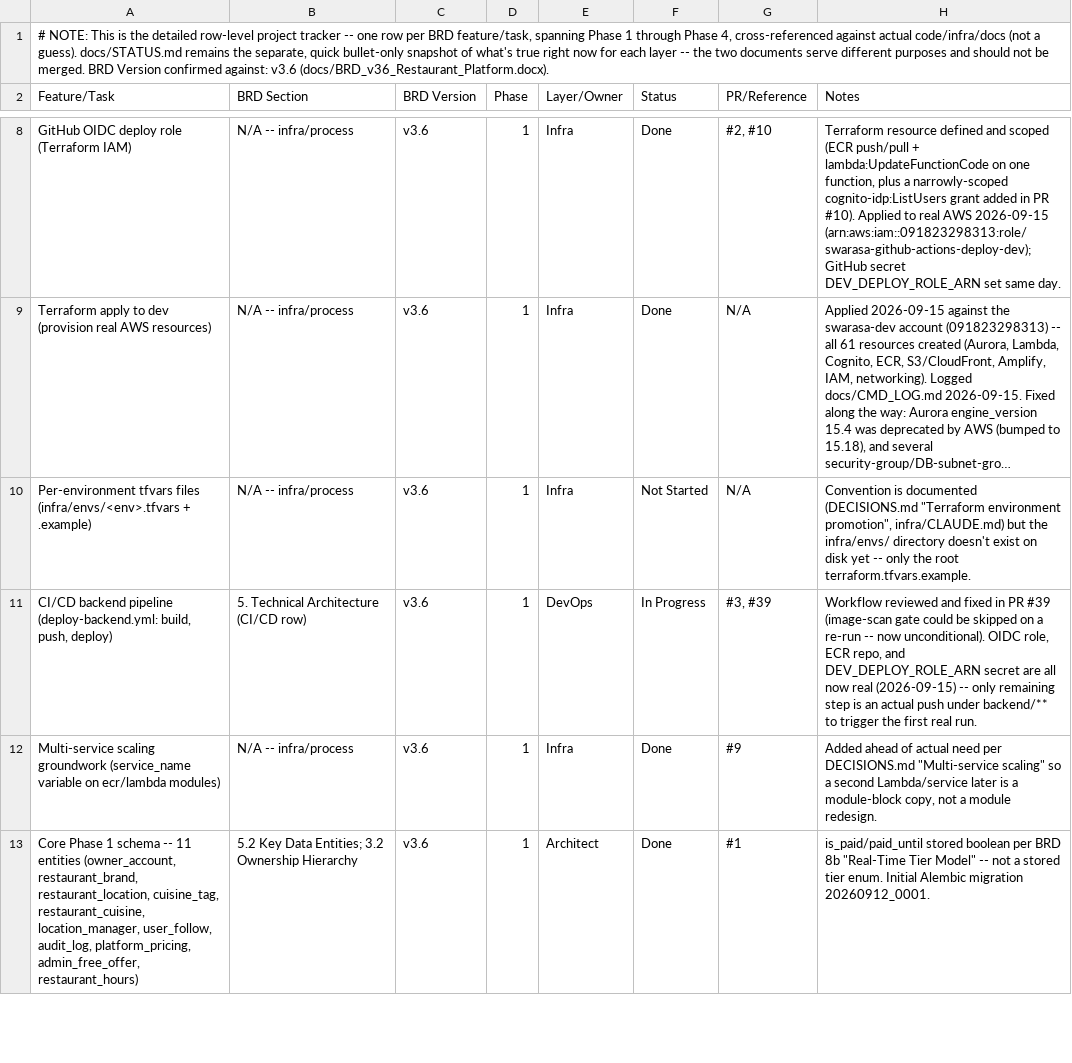
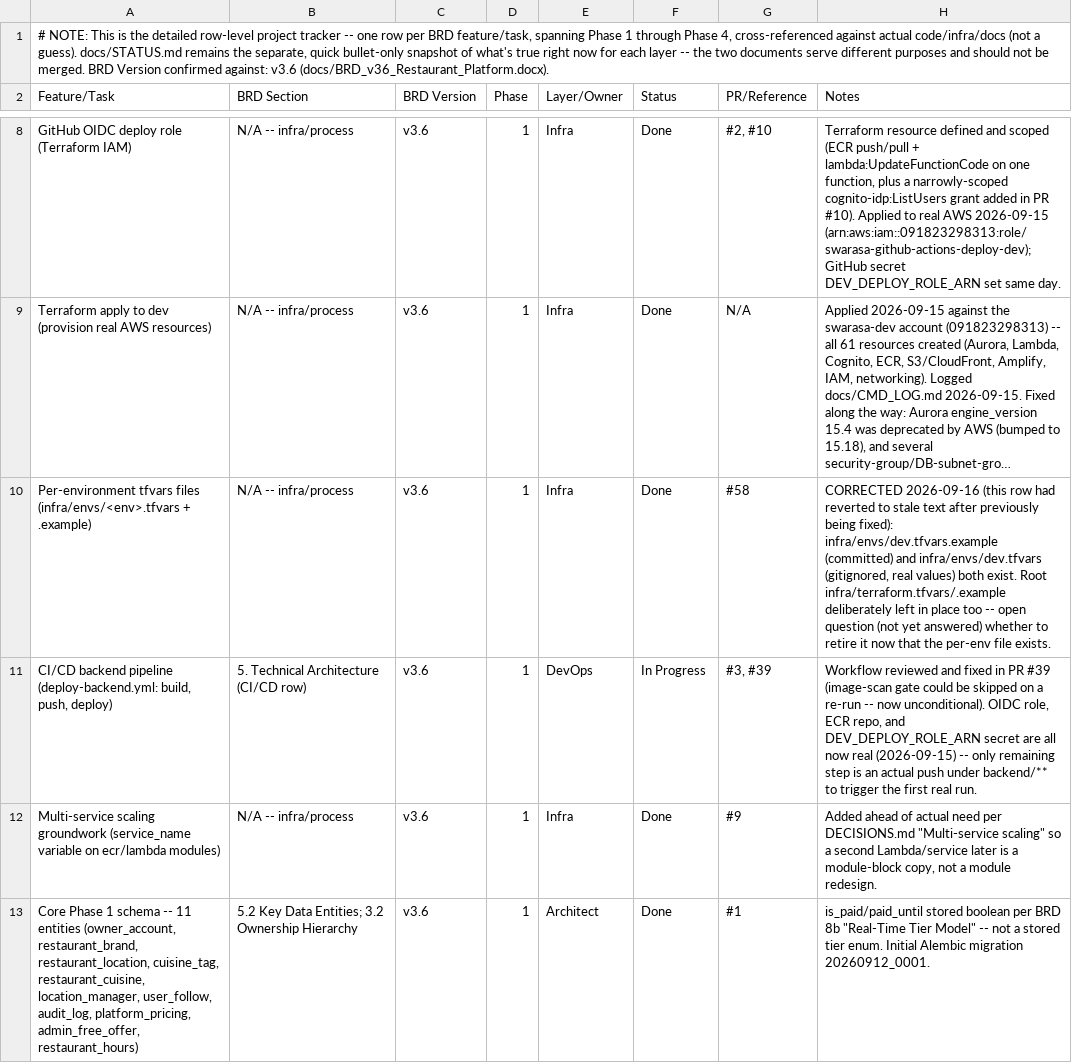
Before and after one commit to sr0626/swarasa, a CSV file: docs/PROJECT_PLAN.csv, drawn as a sheet; only a part is shown, gaps mark what is left out; long unchanged cells end in …; the diff covers the shown part only; the diff names each change by its address in the sheet, - before the commit and + after, or states it on an @@ line.

```diff
--- a/docs/PROJECT_PLAN.csv
+++ b/docs/PROJECT_PLAN.csv
-F10 (Status): Not Started
+F10 (Status): Done
-G10 (PR/Reference): N/A
+G10 (PR/Reference): #58
-H10 (Notes): Convention is documented (DECISIONS.md "Terraform environment promotion", infra/CLAUDE.md) but the infra/envs/ directory doesn't exist on disk yet -- only the root terraform.tfvars.example.
+H10 (Notes): CORRECTED 2026-09-16 (this row had reverted to stale text after previously being fixed): infra/envs/dev.tfvars.example (committed) and infra/envs/dev.tfvars (gitignored, real values) both exist. Root infra/terraform.tfvars/.example deliberately left in place too -- open question (not yet answered) whether to retire it now that the per-env file exists.
```
Also changed, not shown: 8 edited cells elsewhere in this file.
